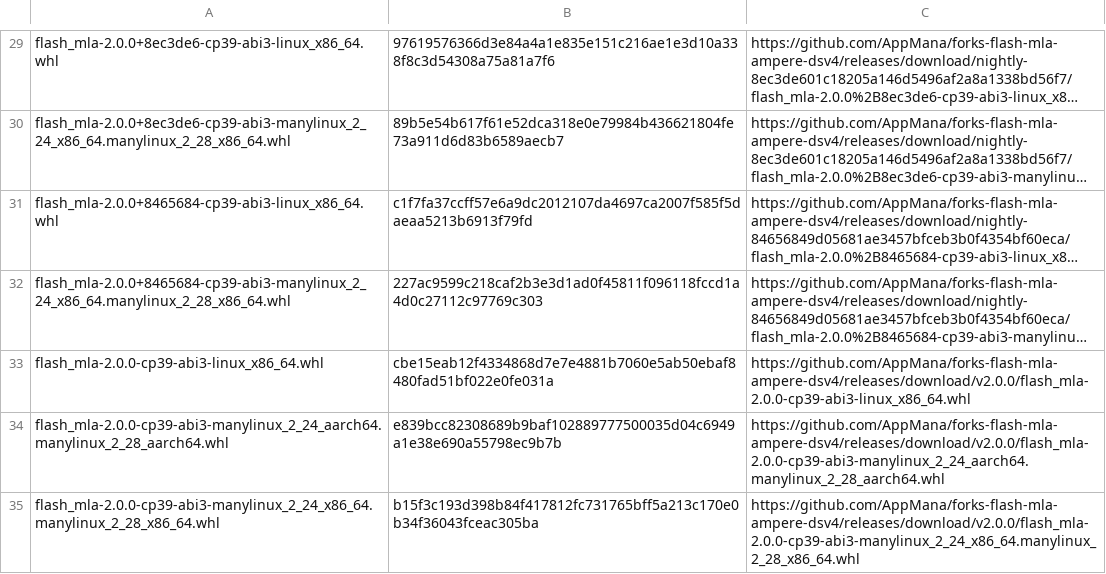
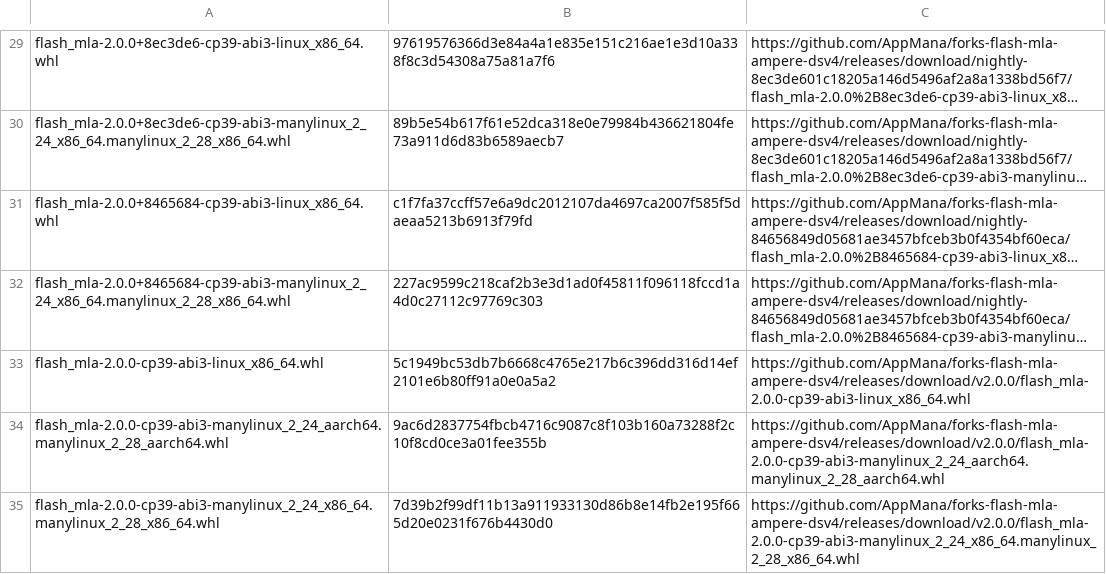
Before and after one commit to AppMana/forks-flash-mla-int, a TSV file: flash-mla/links.tsv, drawn as a sheet; only a part is shown, gaps mark what is left out; long unchanged cells end in …; the diff names each change by its address in the sheet, - before the commit and + after, or states it on an @@ line.

```diff
--- a/flash-mla/links.tsv
+++ b/flash-mla/links.tsv
-B33: cbe15eab12f4334868d7e7e4881b7060e5ab50ebaf8480fad51bf022e0fe031a
+B33: 5c1949bc53db7b6668c4765e217b6c396dd316d14ef2101e6b80ff91a0e0a5a2
-B34: e839bcc82308689b9baf102889777500035d04c6949a1e38e690a55798ec9b7b
+B34: 9ac6d2837754fbcb4716c9087c8f103b160a73288f2c10f8cd0ce3a01fee355b
-B35: b15f3c193d398b84f417812fc731765bff5a213c170e0b34f36043fceac305ba
+B35: 7d39b2f99df11b13a911933130d86b8e14fb2e195f665d20e0231f676b4430d0
```
Also changed, not shown: 1 other file.
